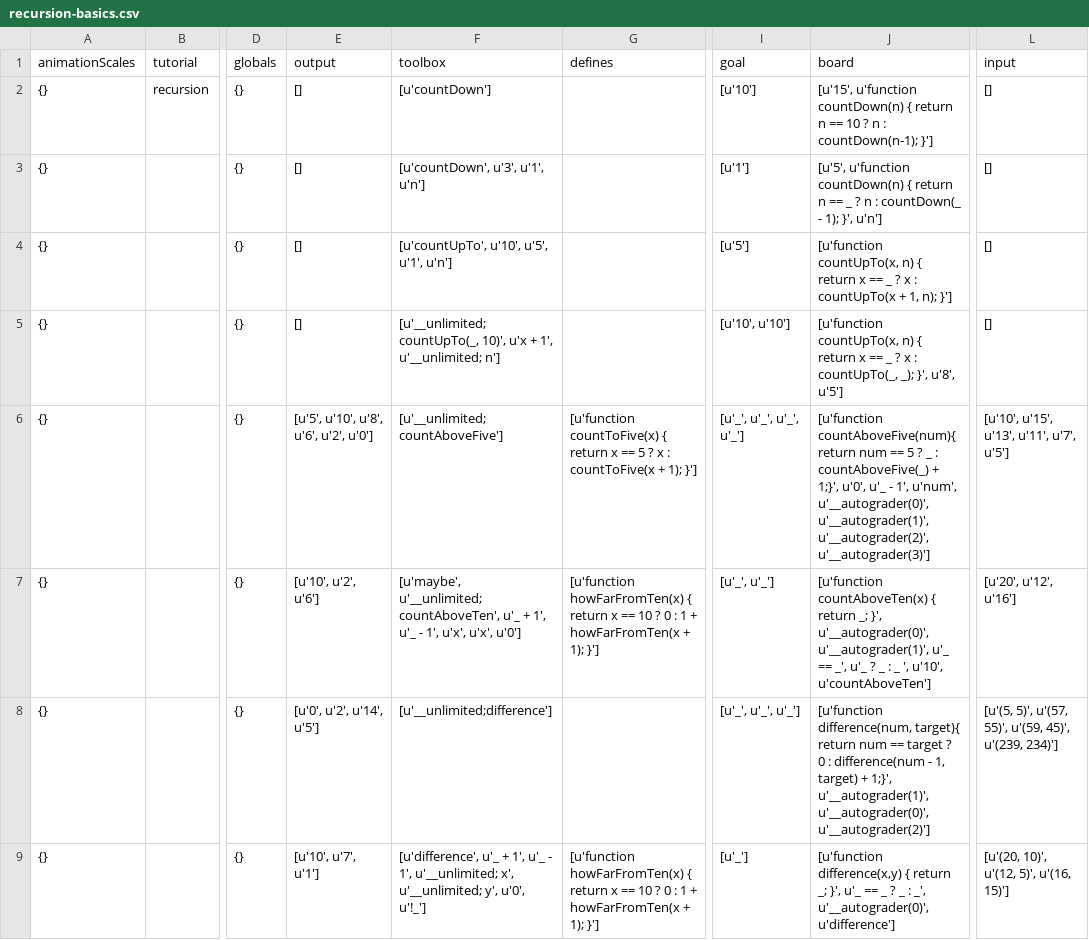
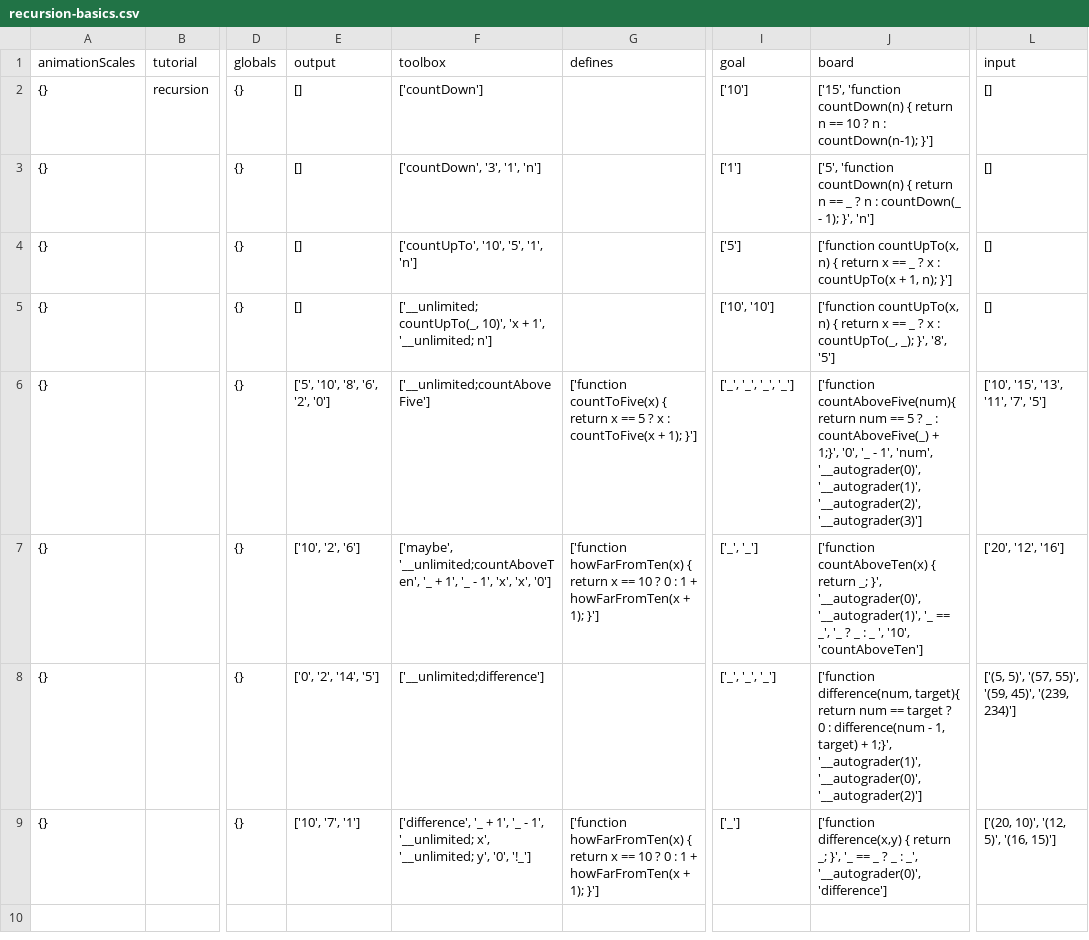
Before and after one commit to laptou/reduct, a CSV file: chapterutil/levels/recursion-basics.csv, drawn as a sheet; only a part is shown, gaps mark what is left out; the diff names each change by its address in the sheet, - before the commit and + after, or states it on an @@ line.

```diff
--- a/chapterutil/levels/recursion-basics.csv
+++ b/chapterutil/levels/recursion-basics.csv
-F2 (toolbox): [u'countDown']
+F2 (toolbox): ['countDown']
-I2 (goal): [u'10']
+I2 (goal): ['10']
-J2 (board): [u'15', u'function countDown(n) {…
+J2 (board): ['15', 'function countDown(n) {…
-F3 (toolbox): [u'countDown', u'3', u'1', u'n']
+F3 (toolbox): ['countDown', '3', '1', 'n']
-I3 (goal): [u'1']
+I3 (goal): ['1']
-J3 (board): [u'5', u'function countDown(n) { return n == _ ? n : countDown(_ - 1); }', u'n']
+J3 (board): ['5', 'function countDown(n) { return n == _ ? n : countDown(_ - 1); }', 'n']
-F4 (toolbox): [u'countUpTo', u'10', u'5', u'1', u'n']
+F4 (toolbox): ['countUpTo', '10', '5', '1', 'n']
-I4 (goal): [u'5']
+I4 (goal): ['5']
-J4 (board): [u'function countUpTo(x, n)…
+J4 (board): ['function countUpTo(x, n)…
-F5 (toolbox): [u'__unlimited; countUpTo(_, 10)', u'x + 1', u'__unlimited; n']
+F5 (toolbox): ['__unlimited; countUpTo(_, 10)', 'x + 1', '__unlimited; n']
-I5 (goal): [u'10', u'10']
+I5 (goal): ['10', '10']
-J5 (board): [u'function countUpTo(x, n) { return x == _ ? x : countUpTo(_, _); }', u'8', u'5']
+J5 (board): ['function countUpTo(x, n) { return x == _ ? x : countUpTo(_, _); }', '8', '5']
-E6 (output): [u'5', u'10', u'8', u'6', u'2', u'0']
+E6 (output): ['5', '10', '8', '6', '2', '0']
-F6 (toolbox): [u'__unlimited;countAboveFive']
+F6 (toolbox): ['__unlimited;countAboveFive']
-G6 (defines): [u'function countToFive(x) {…
+G6 (defines): ['function countToFive(x) {…
-I6 (goal): [u'_', u'_', u'_', u'_']
+I6 (goal): ['_', '_', '_', '_']
-J6 (board): [u'function countAboveFive(num){ return num == 5 ? _ : countAboveFive(_) + 1;}', u'0', u'_ - 1', u'num', u'__autograder(0)', u'__autograder(1)', u'__autograder(2)', u'__autograder(3)']
+J6 (board): ['function countAboveFive(num){ return num == 5 ? _ : countAboveFive(_) + 1;}', '0', '_ - 1', 'num', '__autograder(0)', '__autograder(1)', '__autograder(2)', '__autograder(3)']
-L6 (input): [u'10', u'15', u'13', u'11', u'7', u'5']
+L6 (input): ['10', '15', '13', '11', '7', '5']
-E7 (output): [u'10', u'2', u'6']
+E7 (output): ['10', '2', '6']
-F7 (toolbox): [u'maybe', u'__unlimited;countAboveTen', u'_ + 1', u'_ - 1', u'x', u'x', u'0']
+F7 (toolbox): ['maybe', '__unlimited;countAboveTen', '_ + 1', '_ - 1', 'x', 'x', '0']
-G7 (defines): [u'function howFarFromTen(x) {…
+G7 (defines): ['function howFarFromTen(x) {…
-I7 (goal): [u'_', u'_']
+I7 (goal): ['_', '_']
-J7 (board): [u'function countAboveTen(x) { return _; }', u'__autograder(0)', u'__autograder(1)', u'_ == _', u'_ ? _ : _ ', u'10', u'countAboveTen']
+J7 (board): ['function countAboveTen(x) { return _; }', '__autograder(0)', '__autograder(1)', '_ == _', '_ ? _ : _ ', '10', 'countAboveTen']
-L7 (input): [u'20', u'12', u'16']
+L7 (input): ['20', '12', '16']
-E8 (output): [u'0', u'2', u'14', u'5']
+E8 (output): ['0', '2', '14', '5']
-F8 (toolbox): [u'__unlimited;difference']
+F8 (toolbox): ['__unlimited;difference']
-I8 (goal): [u'_', u'_', u'_']
+I8 (goal): ['_', '_', '_']
-J8 (board): [u'function difference(num, target){ return num == target ? 0 : difference(num - 1, target) + 1;}', u'__autograder(1)', u'__autograder(0)', u'__autograder(2)']
+J8 (board): ['function difference(num, target){ return num == target ? 0 : difference(num - 1, target) + 1;}', '__autograder(1)', '__autograder(0)', '__autograder(2)']
-L8 (input): [u'(5, 5)', u'(57, 55)', u'(59, 45)', u'(239, 234)']
+L8 (input): ['(5, 5)', '(57, 55)', '(59, 45)', '(239, 234)']
-E9 (output): [u'10', u'7', u'1']
+E9 (output): ['10', '7', '1']
-F9 (toolbox): [u'difference', u'_ + 1', u'_ - 1', u'__unlimited; x', u'__unlimited; y', u'0', u'!_']
+F9 (toolbox): ['difference', '_ + 1', '_ - 1', '__unlimited; x', '__unlimited; y', '0', '!_']
-G9 (defines): [u'function howFarFromTen(x) {…
+G9 (defines): ['function howFarFromTen(x) {…
-I9 (goal): [u'_']
+I9 (goal): ['_']
-J9 (board): [u'function difference(x,y) { return _; }', u'_ == _ ? _ : _', u'__autograder(0)', u'difference']
+J9 (board): ['function difference(x,y) { return _; }', '_ == _ ? _ : _', '__autograder(0)', 'difference']
-L9 (input): [u'(20, 10)', u'(12, 5)', u'(16, 15)']
+L9 (input): ['(20, 10)', '(12, 5)', '(16, 15)']
```
Also changed, not shown: 1 other file.
